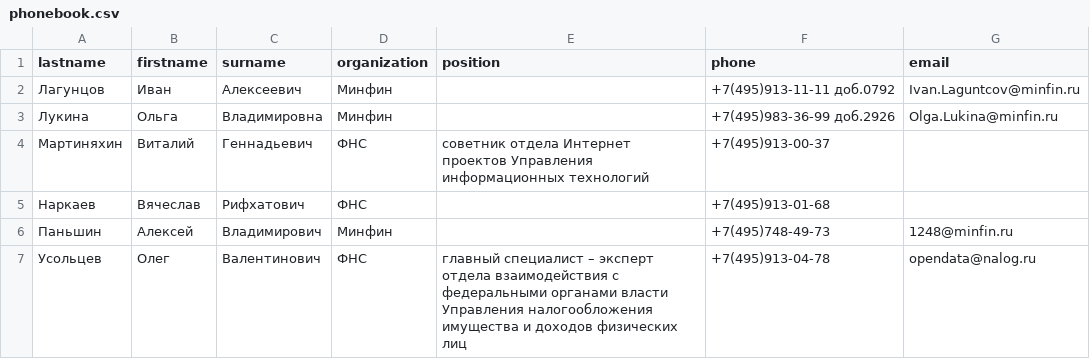
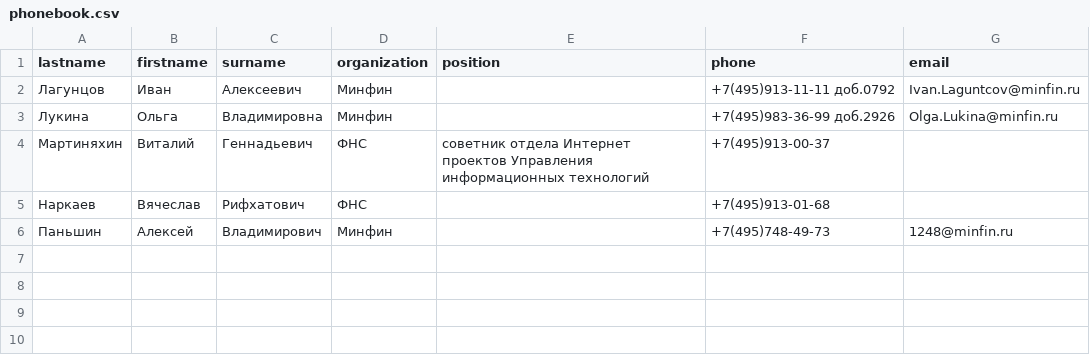
Before and after one commit to kanadass/regexp, a CSV file: phonebook.csv, drawn as a sheet.

```diff
--- a/phonebook.csv
+++ b/phonebook.csv
@@ -6,2 +6 @@ lastname,firstname,surname,organization,position,phone,email
 Паньшин,Алексей,Владимирович,Минфин,,+7(495)748-49-73 ,1248@minfin.ru
-Усольцев,Олег,Валентинович,ФНС,главный специалист – эксперт отдела взаимодействия с федеральными органами власти Управления налогообложения имущества и доходов физических лиц,+7(495)913-04-78 ,opendata@nalog.ru
```
Also changed, not shown: 1 other file.
